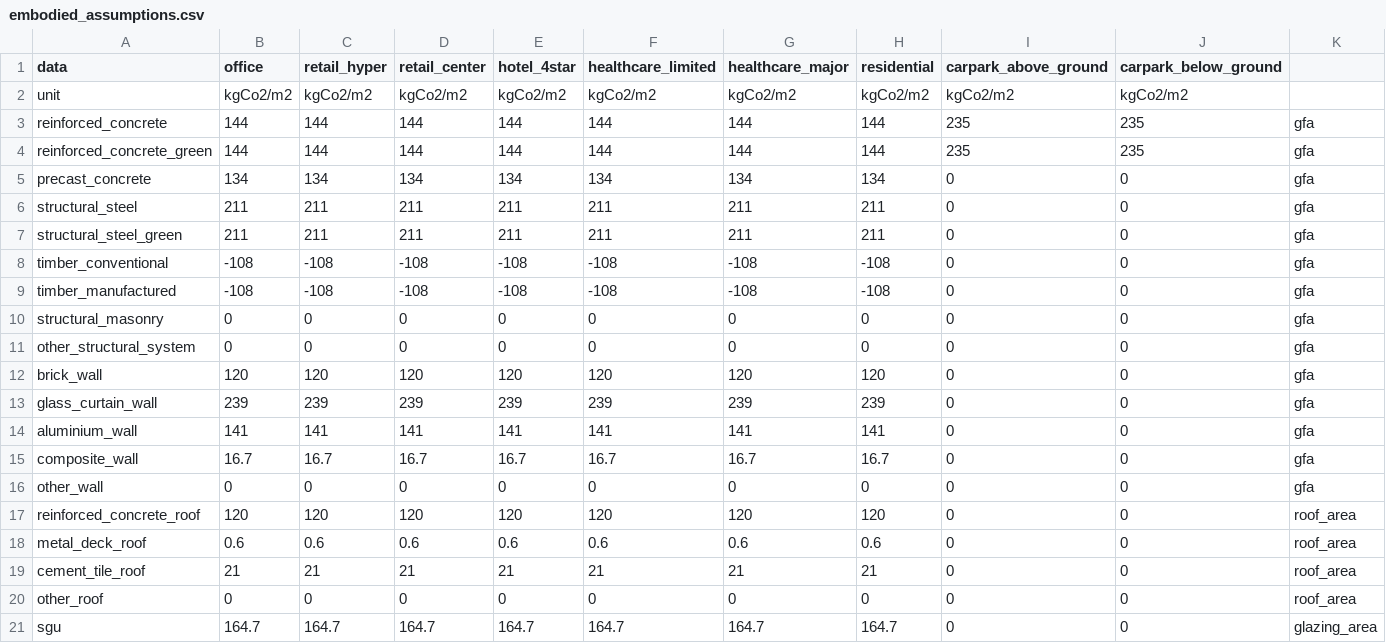
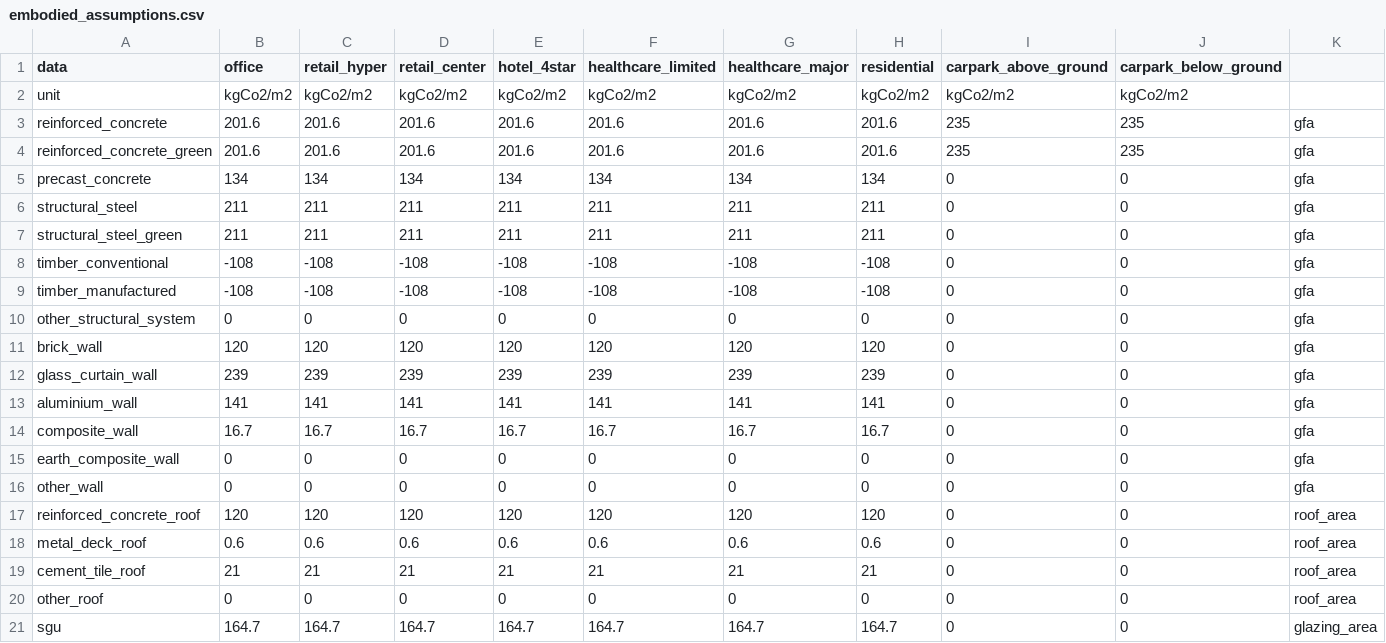
Before and after one commit to SimonMLaporte/CloudEnergyCalculator, a CSV file: resource/embodied_assumptions.csv, drawn as a sheet; only a part is shown; removed rows and columns are numbered as before the commit, all else as after; rows hold the shown columns only; the diff names each change by its address in the sheet, - before the commit and + after, or states it on an @@ line.

Commit message:
260114 Updated embodied carbon assumptions sheet

```diff
--- a/resource/embodied_assumptions.csv
+++ b/resource/embodied_assumptions.csv
-B3:B4 (office): 144
+B3:B4 (office): 201.6
-C3:C4 (retail_hyper): 144
+C3:C4 (retail_hyper): 201.6
-D3:D4 (retail_center): 144
+D3:D4 (retail_center): 201.6
-E3:E4 (hotel_4star): 144
+E3:E4 (hotel_4star): 201.6
-F3:F4 (healthcare_limited): 144
+F3:F4 (healthcare_limited): 201.6
-G3:G4 (healthcare_major): 144
+G3:G4 (healthcare_major): 201.6
-H3:H4 (residential): 144
+H3:H4 (residential): 201.6
-row 10: structural_masonry | 0 | 0 | 0 | 0 | 0 | 0 | 0 | 0 | 0 | gfa
+row 15: earth_composite_wall | 0 | 0 | 0 | 0 | 0 | 0 | 0 | 0 | 0 | gfa
```
